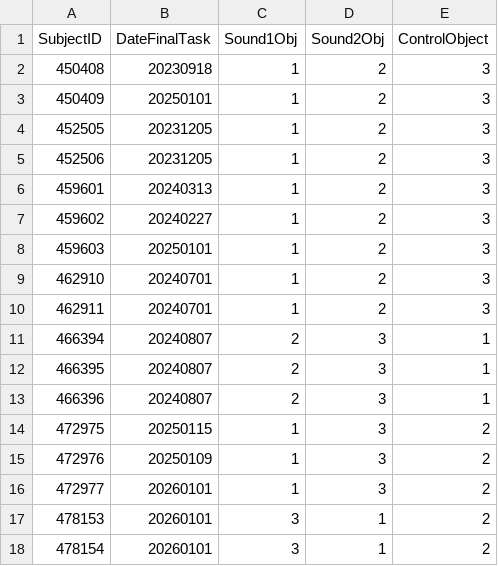
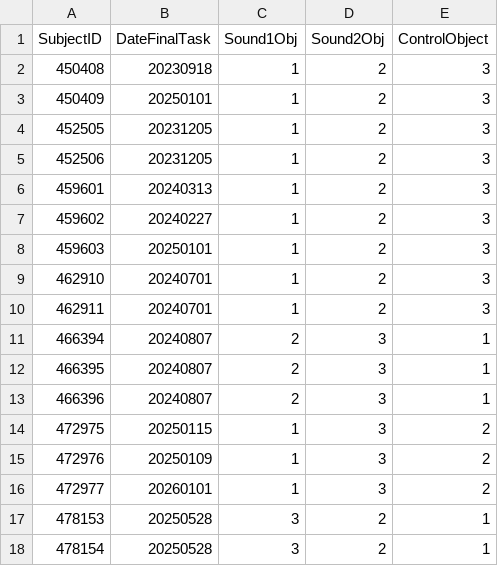
Before and after one commit to guidomeijer/MultisensoryVR, a CSV file: subjects.csv, drawn as a sheet.

```diff
--- a/subjects.csv
+++ b/subjects.csv
@@ -16,3 +16,3 @@
 472977;20260101;1;3;2
-478153;20260101;3;1;2
-478154;20260101;3;1;2
+478153;20250528;3;2;1
+478154;20250528;3;2;1
```
Also changed, not shown: 13 other files.
